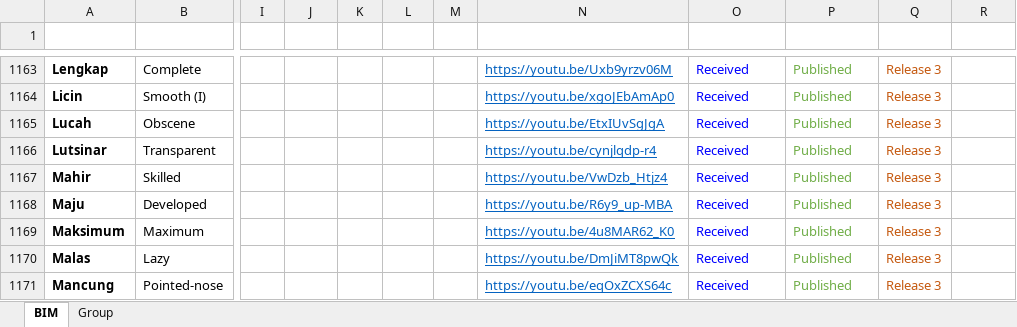
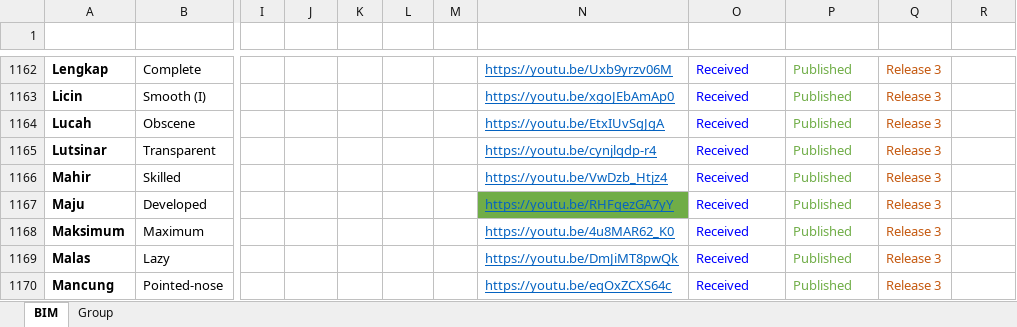
Before and after one commit to malaysiafederationofthedeaf/ggb-mfd-project, an Excel workbook: public/assets/BIM.xlsx, sheet BIM, drawn as a sheet; only a part is shown, gaps mark what is left out; values as stored, in another font and other column widths than the file's, no borders; charts and pictures and conditional formats and table styles not drawn; addresses are those after the commit; the diff covers the shown part only; the diff names each change by its address in the sheet, - before the commit and + after, or states it on an @@ line.

Commit message:
update BIM Sheet Pau

```diff
--- a/public/assets/BIM.xlsx (sheet BIM)
+++ b/public/assets/BIM.xlsx (sheet BIM)
-N1167 (Video): https://youtu.be/R6y9_up-MBA
+N1167 (Video): https://youtu.be/RHFgezGA7yY
-N1167 fill: none
+N1167 fill: #70AD47
```
Also changed, not shown: 1 removed row, 10 edited cells and cell formats elsewhere in this sheet, hidden cells.
